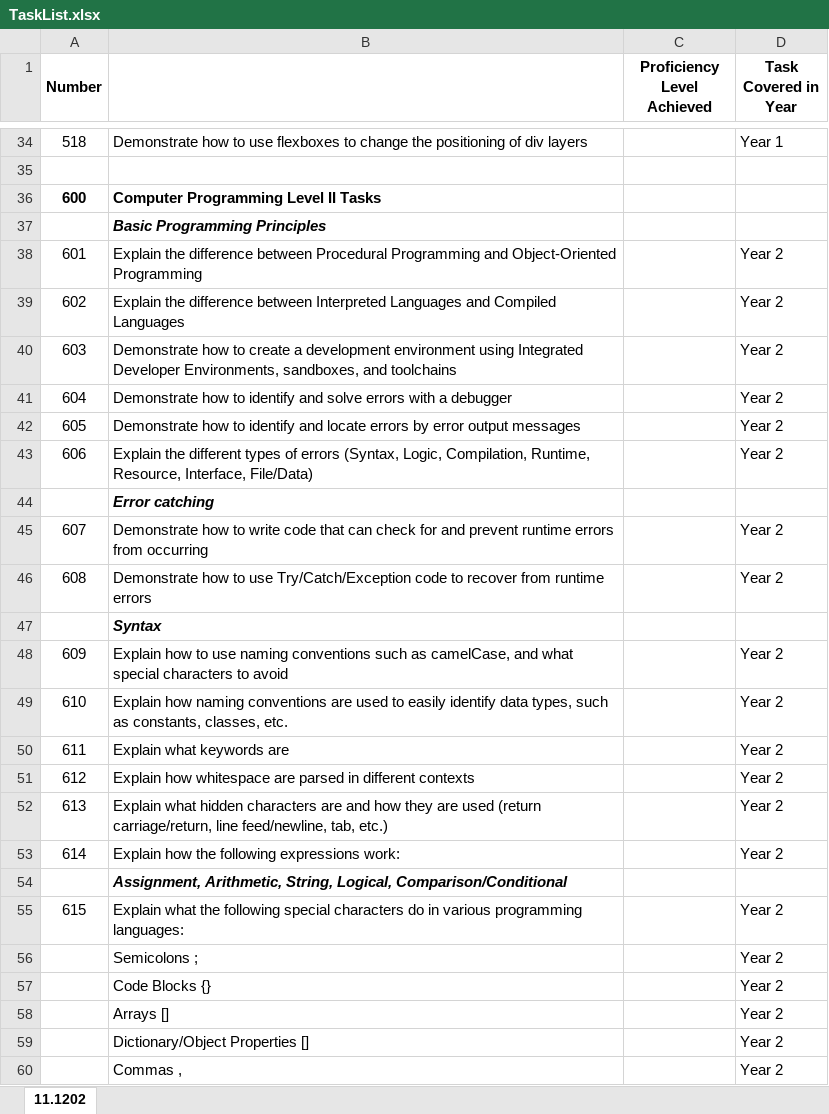
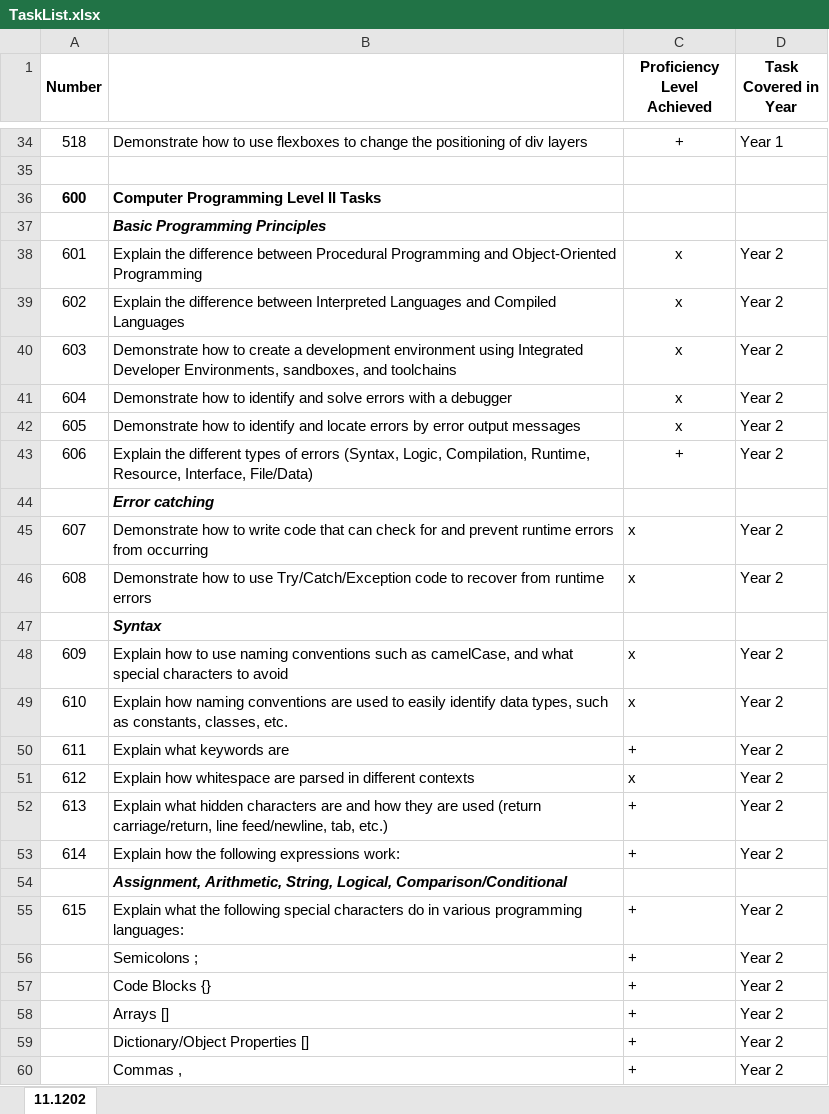
Before and after one commit to parke2023059/docpacs2223, an Excel workbook: TaskList.xlsx, sheet 11.1202, drawn as a sheet; only a part is shown, gaps mark what is left out; values as stored, in another font and other column widths than the file's, no borders; the diff covers the shown part only; the diff names each change by its address in the sheet, - before the commit and + after, or states it on an @@ line.

```diff
--- a/TaskList.xlsx (sheet 11.1202)
+++ b/TaskList.xlsx (sheet 11.1202)
-C34 (Proficiency Level Achieved): (empty)
+C34 (Proficiency Level Achieved): +
-C38:C42 (Proficiency Level Achieved): (empty)
+C38:C42 (Proficiency Level Achieved): x
-C43 (Proficiency Level Achieved): (empty)
+C43 (Proficiency Level Achieved): +
-C45:C46 (Proficiency Level Achieved): (empty)
+C45:C46 (Proficiency Level Achieved): x
-C48:C49 (Proficiency Level Achieved): (empty)
+C48:C49 (Proficiency Level Achieved): x
-C50 (Proficiency Level Achieved): (empty)
+C50 (Proficiency Level Achieved): +
-C51 (Proficiency Level Achieved): (empty)
+C51 (Proficiency Level Achieved): x
-C52:C53 (Proficiency Level Achieved): (empty)
+C52:C53 (Proficiency Level Achieved): +
-C55:C60 (Proficiency Level Achieved): (empty)
+C55:C60 (Proficiency Level Achieved): +
```
Also changed, not shown: 173 edited cells elsewhere in this sheet.
